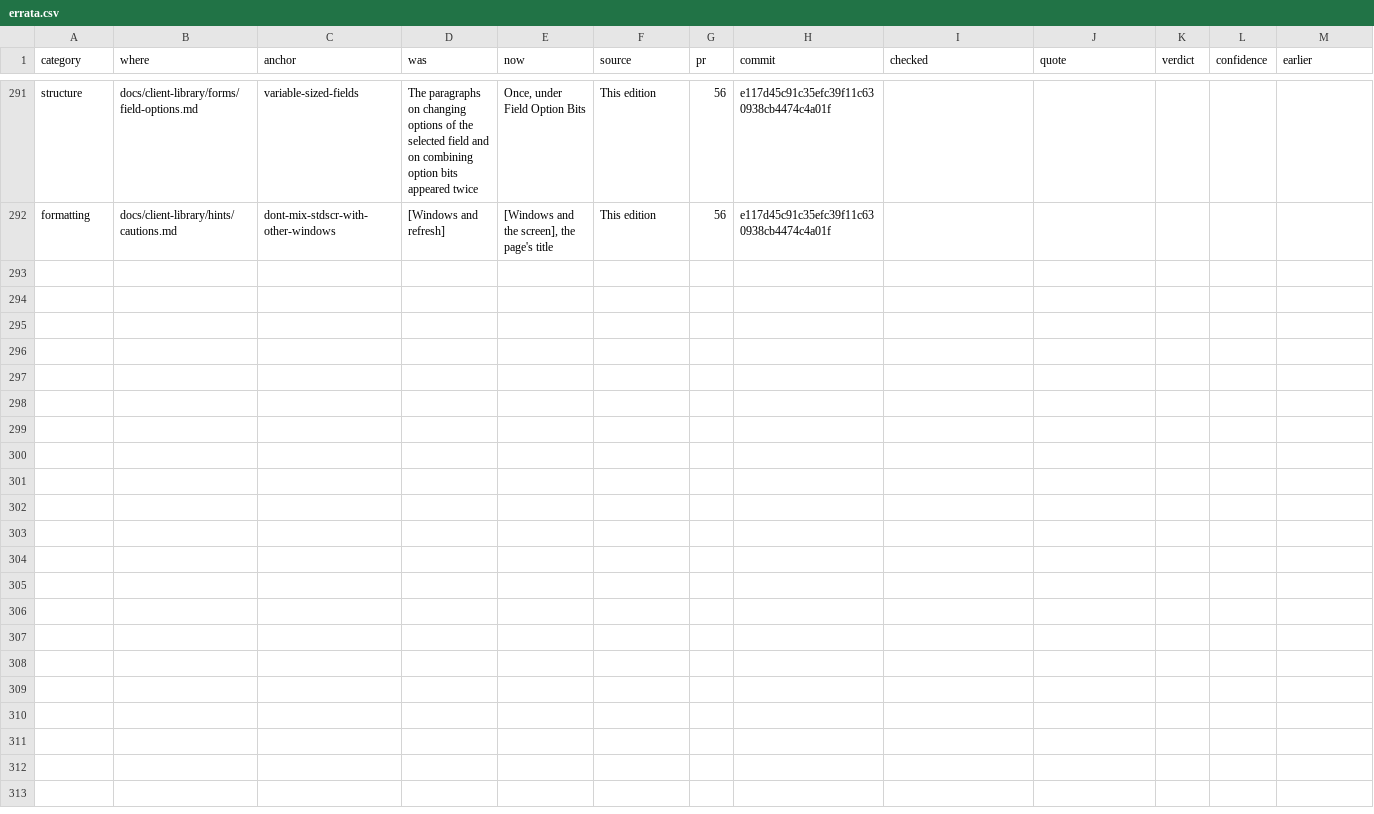
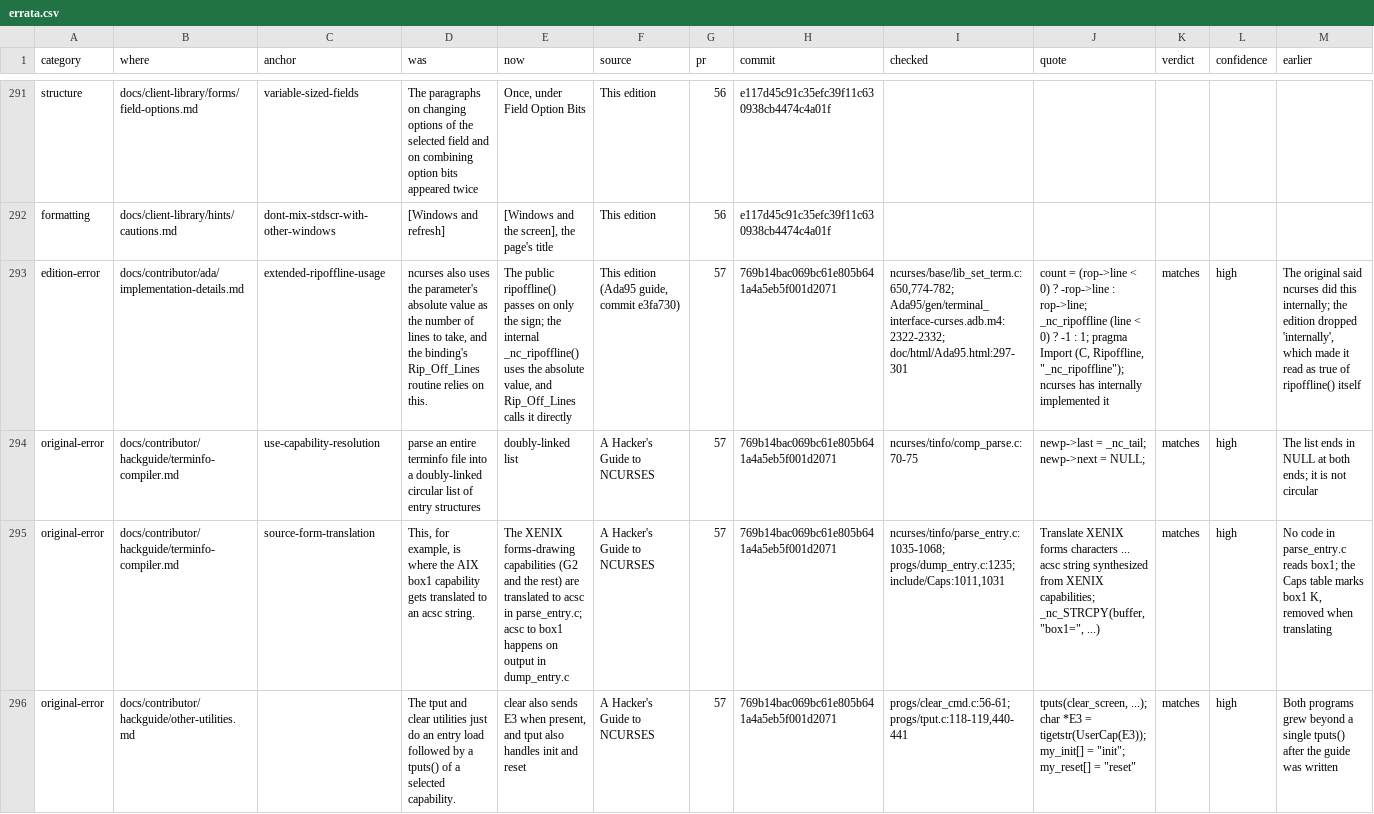
Before and after one commit to betsalel-williamson/ncurses, a CSV file: docs/appendix/errata.csv, drawn as a sheet; only a part is shown, gaps mark what is left out; the diff covers the shown part only; the diff names each change by its address in the sheet, - before the commit and + after, or states it on an @@ line.

```diff
--- a/docs/appendix/errata.csv
+++ b/docs/appendix/errata.csv
+row 293: edition-error | docs/contributor/ada/implementation-details.md | extended-ripoffline-usage | ncurses also uses the parameter's absolute value as the number of lines to take, and the binding's Rip_Off_Lines routine relies on this. | The public ripoffline() passes on only the sign; the internal _nc_ripoffline() uses the absolute value, and Rip_Off_Lines calls it directly | This edition (Ada95 guide, commit e3fa730) | 57 | 769b14bac069bc61e805b641a4a5eb5f001d2071 | ncurses/base/lib_set_term.c:650,774-782; Ada95/gen/terminal_interface-curses.adb.m4:2322-2332; doc/html/Ada95.html:297-301 | count = (rop->line < 0) ? -rop->line : rop->line; _nc_ripoffline (line < 0) ? -1 : 1; pragma Import (C, Ripoffline, "_nc_ripoffline"); ncurses has internally implemented it | matches | high | The original said ncurses did this internally; the edition dropped 'internally', which made it read as true of ripoffline() itself
+row 294: original-error | docs/contributor/hackguide/terminfo-compiler.md | use-capability-resolution | parse an entire terminfo file into a doubly-linked circular list of entry structures | doubly-linked list | A Hacker's Guide to NCURSES | 57 | 769b14bac069bc61e805b641a4a5eb5f001d2071 | ncurses/tinfo/comp_parse.c:70-75 | newp->last = _nc_tail; newp->next = NULL; | matches | high | The list ends in NULL at both ends; it is not circular
+row 295: original-error | docs/contributor/hackguide/terminfo-compiler.md | source-form-translation | This, for example, is where the AIX box1 capability gets translated to an acsc string. | The XENIX forms-drawing capabilities (G2 and the rest) are translated to acsc in parse_entry.c; acsc to box1 happens on output in dump_entry.c | A Hacker's Guide to NCURSES | 57 | 769b14bac069bc61e805b641a4a5eb5f001d2071 | ncurses/tinfo/parse_entry.c:1035-1068; progs/dump_entry.c:1235; include/Caps:1011,1031 | Translate XENIX forms characters ... acsc string synthesized from XENIX capabilities; _nc_STRCPY(buffer, "box1=", ...) | matches | high | No code in parse_entry.c reads box1; the Caps table marks box1 K, removed when translating
+row 296: original-error | docs/contributor/hackguide/other-utilities.md |  | The tput and clear utilities just do an entry load followed by a tputs() of a selected capability. | clear also sends E3 when present, and tput also handles init and reset | A Hacker's Guide to NCURSES | 57 | 769b14bac069bc61e805b641a4a5eb5f001d2071 | progs/clear_cmd.c:56-61; progs/tput.c:118-119,440-441 | tputs(clear_screen, ...); char *E3 = tigetstr(UserCap(E3)); my_init[] = "init"; my_reset[] = "reset" | matches | high | Both programs grew beyond a single tputs() after the guide was written
```
Also changed, not shown: 3 added rows elsewhere in this file.
